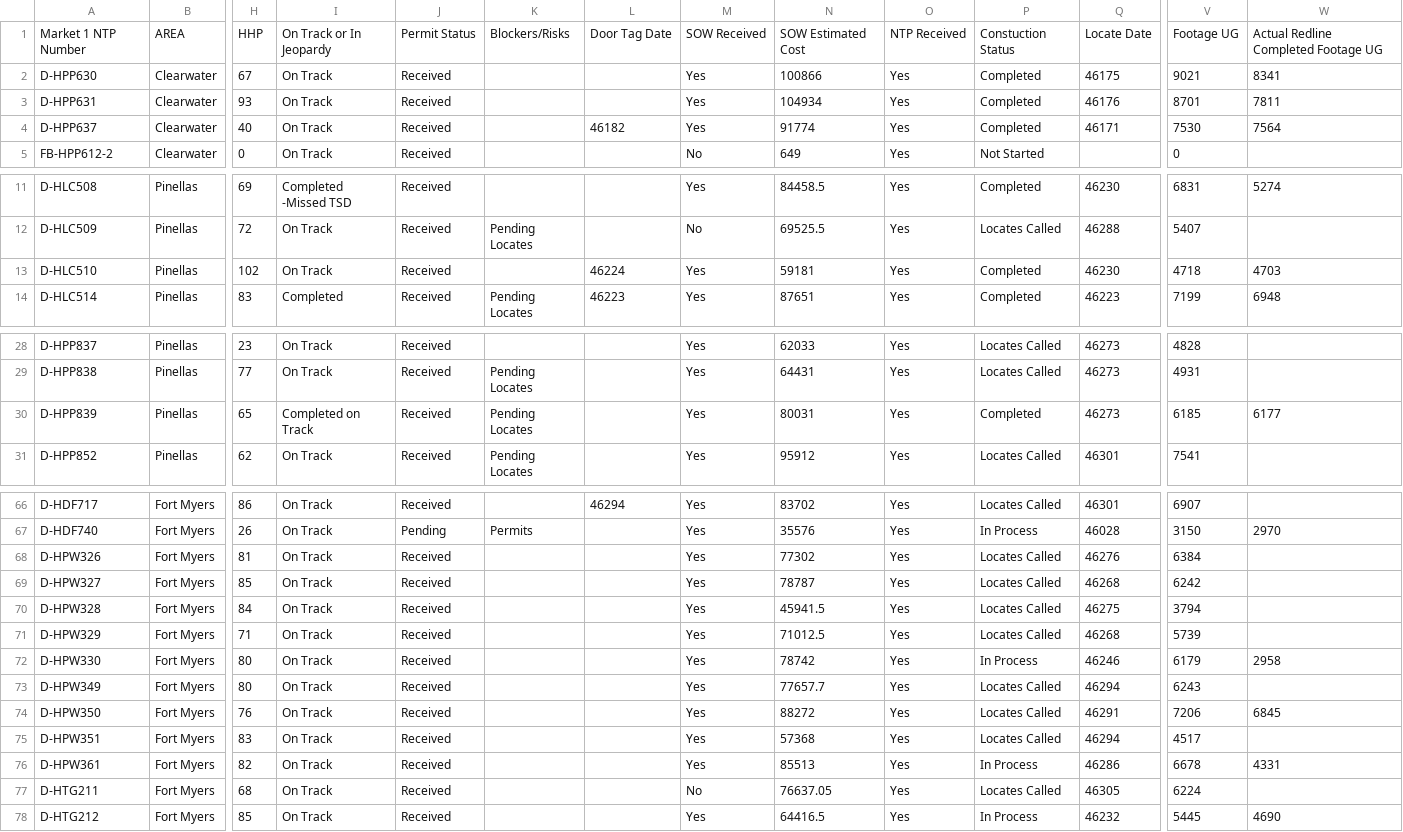
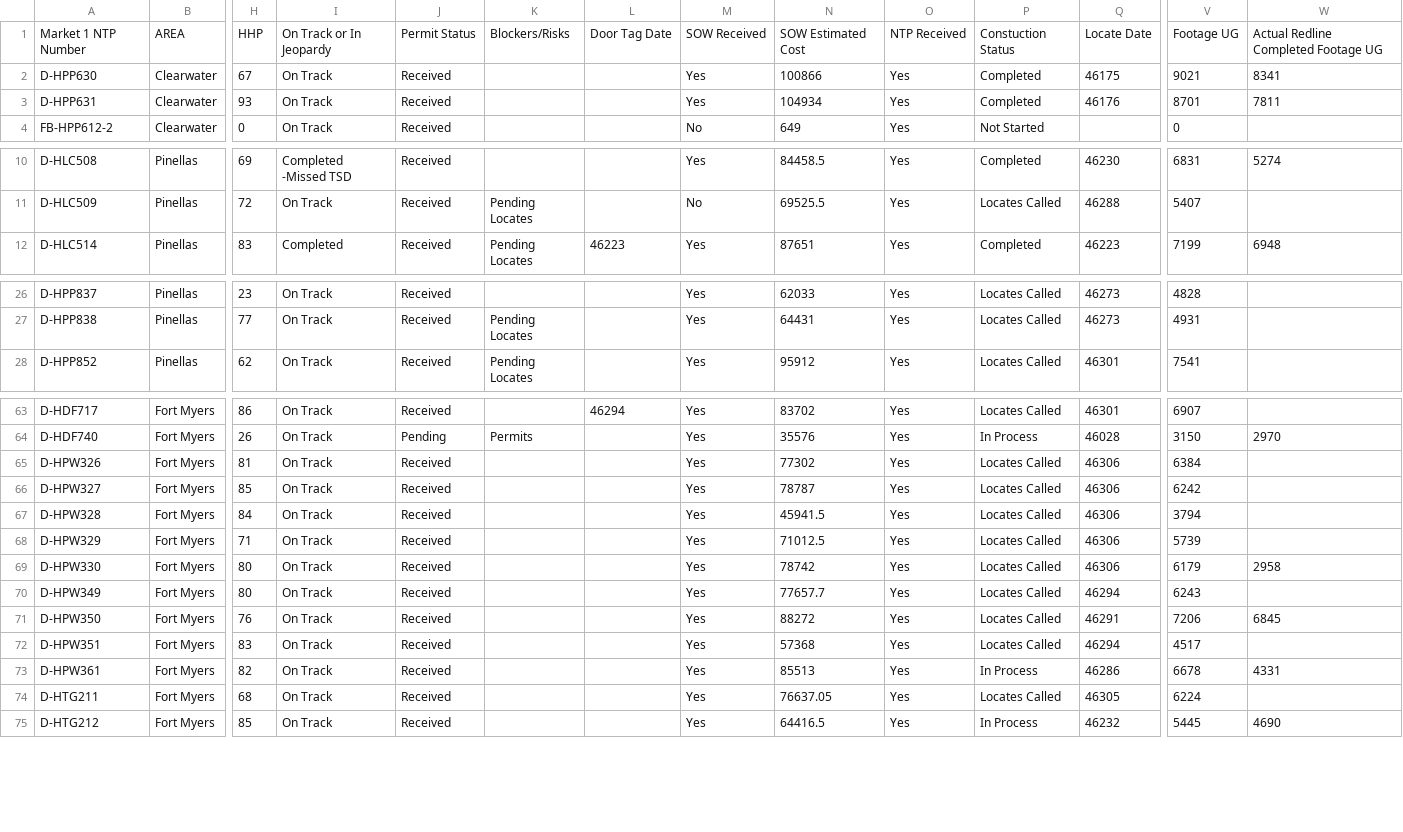
Before and after one commit to JCKraus1/Tillman-Dashboard, a CSV file: tillman-project.csv, drawn as a sheet; only a part is shown, gaps mark what is left out; removed rows and columns are numbered as before the commit, all else as after; rows hold the shown columns only; the diff covers the shown part only; the diff names each change by its address in the sheet, - before the commit and + after, or states it on an @@ line.

Commit message:
Automated CSV update every 6 hours

```diff
--- a/tillman-project.csv
+++ b/tillman-project.csv
-row 4: D-HPP637 | Clearwater | 40 | On Track | Received |  | 46182 | Yes | 91774 | Yes | Completed | 46171 | 7530 | 7564
-row 13: D-HLC510 | Pinellas | 102 | On Track | Received |  | 46224 | Yes | 59181 | Yes | Completed | 46230 | 4718 | 4703
-row 30: D-HPP839 | Pinellas | 65 | Completed on Track | Received | Pending Locates |  | Yes | 80031 | Yes | Completed | 46273 | 6185 | 6177
-Q65: 46276
+Q65: 46306
-Q66: 46268
+Q66: 46306
-Q67: 46275
+Q67: 46306
-Q68: 46268
+Q68: 46306
-P69: In Process
+P69: Locates Called
-Q69: 46246
+Q69: 46306
-M74: No
+M74: Yes
```
Also changed, not shown: 10 edited cells elsewhere in this file.
